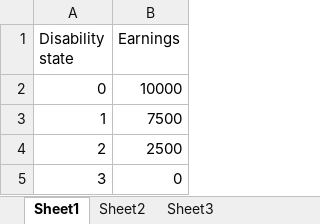
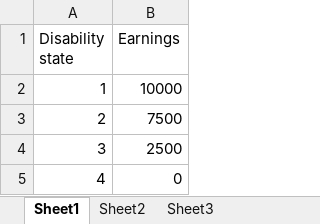
Before and after one commit to compassresearchcentre/jamsim, an Excel workbook: JAMSIM/JEM.data/Annual earnings scale by disability status.xlsx, sheet Sheet1, drawn as a sheet; values as stored, in another font and other column widths than the file's, no borders; removed rows and columns are numbered as before the commit, all else as after; the diff names each change by its address in the sheet, - before the commit and + after, or states it on an @@ line.

```diff
--- a/JAMSIM/JEM.data/Annual earnings scale by disability status.xlsx (sheet Sheet1)
+++ b/JAMSIM/JEM.data/Annual earnings scale by disability status.xlsx (sheet Sheet1)
-row 2: 0 | 10000
-B2 (Earnings): 7500
+B2 (Earnings): 10000
-B3 (Earnings): 2500
+B3 (Earnings): 7500
-B4 (Earnings): 0
+B4 (Earnings): 2500
+row 5: 4 | 0
```
Also changed, not shown: 5 other files.
